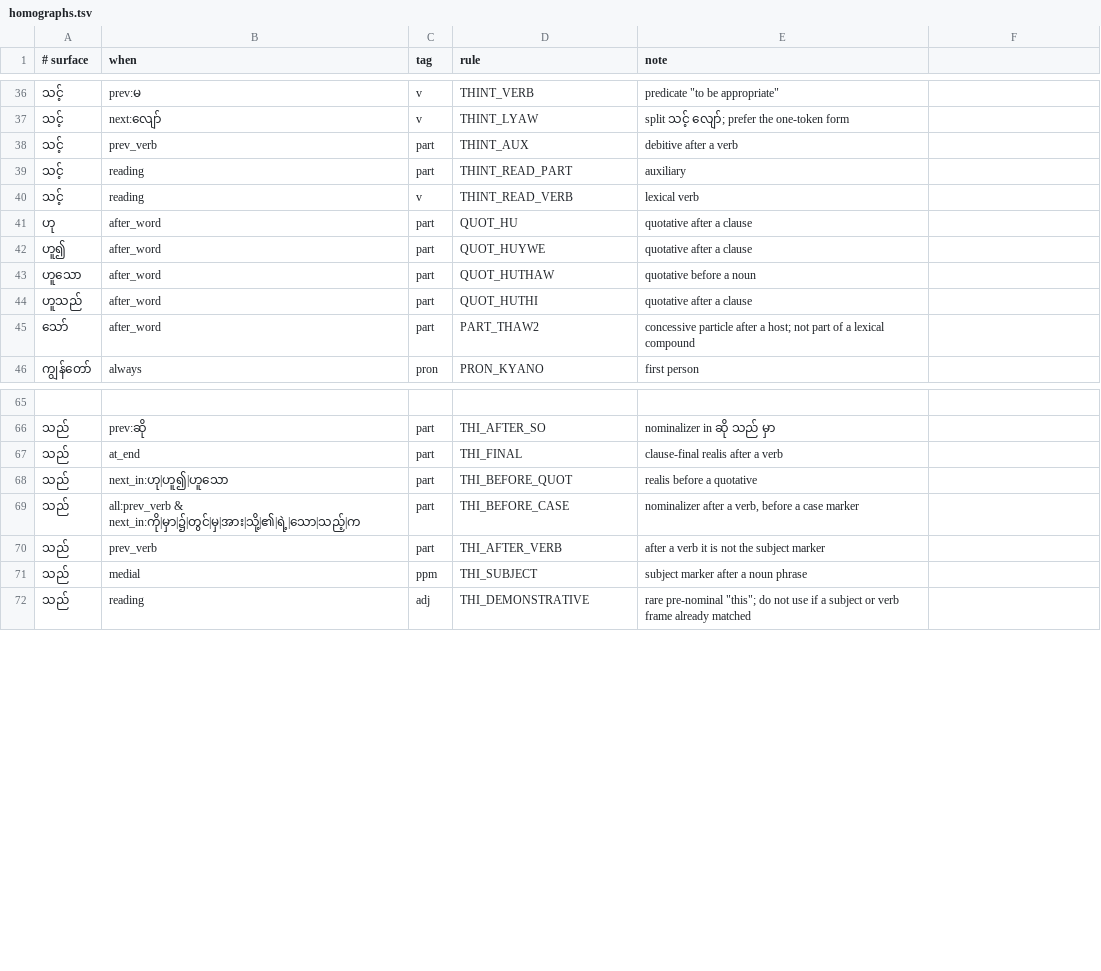
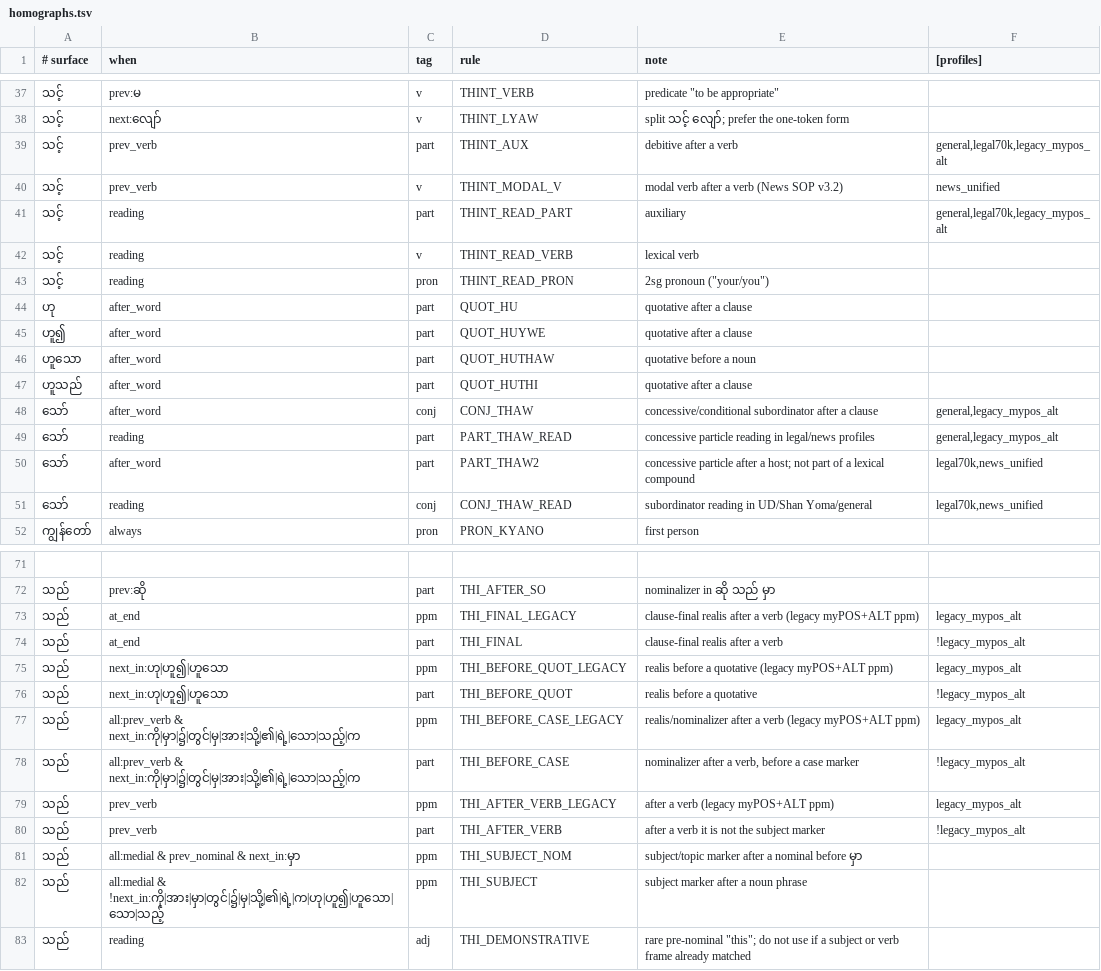
Before and after one commit to sithu015/myanmar-grammar, a TSV file: resources/decisions/homographs.tsv, drawn as a sheet; only a part is shown, gaps mark what is left out; the diff covers the shown part only.

Commit message:
feat(nlp): implement 4-profile schema, centralized common_standards, F1-F11 fixes, and comprehensive Myanmar monograph
- Add scripts/common_standards.py as single source of truth for POS tags, profiles, prefixes, and titles
- Support 4-profile schema (general, legal70k, news_unified, legacy_mypos_alt) across all toolchains
- Resolve F1-F11 bugs across myparser, legal70k_audit, word_segmenter, decide, validate_nlp_corpus, corpus_chunk_and_remediate, confusable, and project_mypos_hd
- Expand test_nlp_tools.py to 32 unit tests and 9 script self-tests (100% pass)
- Author FINAL_REPORT_MY.md and comprehensive Myanmar linguistic/NLP references
- Harmonize all 39 documentation assets with 0 broken links

```diff
--- a/resources/decisions/homographs.tsv
+++ b/resources/decisions/homographs.tsv
@@ -1 +1 @@
-# surface	when	tag	rule	note
+# surface	when	tag	rule	note	[profiles]
@@ -37,5 +38,7 @@
 သင့်	next:လျော်	v	THINT_LYAW	split သင့် လျော်; prefer the one-token form
-သင့်	prev_verb	part	THINT_AUX	debitive after a verb
-သင့်	reading	part	THINT_READ_PART	auxiliary
+သင့်	prev_verb	part	THINT_AUX	debitive after a verb	general,legal70k,legacy_mypos_alt
+သင့်	prev_verb	v	THINT_MODAL_V	modal verb after a verb (News SOP v3.2)	news_unified
+သင့်	reading	part	THINT_READ_PART	auxiliary	general,legal70k,legacy_mypos_alt
 သင့်	reading	v	THINT_READ_VERB	lexical verb
+သင့်	reading	pron	THINT_READ_PRON	2sg pronoun ("your/you")
 ဟု	after_word	part	QUOT_HU	quotative after a clause
@@ -44,3 +47,6 @@
 ဟူသည်	after_word	part	QUOT_HUTHI	quotative after a clause
-သော်	after_word	part	PART_THAW2	concessive particle after a host; not part of a lexical compound
+သော်	after_word	conj	CONJ_THAW	concessive/conditional subordinator after a clause	general,legacy_mypos_alt
+သော်	reading	part	PART_THAW_READ	concessive particle reading in legal/news profiles	general,legacy_mypos_alt
+သော်	after_word	part	PART_THAW2	concessive particle after a host; not part of a lexical compound	legal70k,news_unified
+သော်	reading	conj	CONJ_THAW_READ	subordinator reading in UD/Shan Yoma/general	legal70k,news_unified
 ကျွန်တော်	always	pron	PRON_KYANO	first person
@@ -66,7 +72,12 @@
 သည်	prev:ဆို	part	THI_AFTER_SO	nominalizer in ဆို သည် မှာ
-သည်	at_end	part	THI_FINAL	clause-final realis after a verb
-သည်	next_in:ဟု|ဟူ၍|ဟူသော	part	THI_BEFORE_QUOT	realis before a quotative
-သည်	all:prev_verb & next_in:ကို|မှာ|၌|တွင်|မှ|အား|သို့|၏|ရဲ့|သော|သည့်|က	part	THI_BEFORE_CASE	nominalizer after a verb, before a case marker
-သည်	prev_verb	part	THI_AFTER_VERB	after a verb it is not the subject marker
-သည်	medial	ppm	THI_SUBJECT	subject marker after a noun phrase
+သည်	at_end	ppm	THI_FINAL_LEGACY	clause-final realis after a verb (legacy myPOS+ALT ppm)	legacy_mypos_alt
+သည်	at_end	part	THI_FINAL	clause-final realis after a verb	!legacy_mypos_alt
+သည်	next_in:ဟု|ဟူ၍|ဟူသော	ppm	THI_BEFORE_QUOT_LEGACY	realis before a quotative (legacy myPOS+ALT ppm)	legacy_mypos_alt
+သည်	next_in:ဟု|ဟူ၍|ဟူသော	part	THI_BEFORE_QUOT	realis before a quotative	!legacy_mypos_alt
+သည်	all:prev_verb & next_in:ကို|မှာ|၌|တွင်|မှ|အား|သို့|၏|ရဲ့|သော|သည့်|က	ppm	THI_BEFORE_CASE_LEGACY	realis/nominalizer after a verb (legacy myPOS+ALT ppm)	legacy_mypos_alt
+သည်	all:prev_verb & next_in:ကို|မှာ|၌|တွင်|မှ|အား|သို့|၏|ရဲ့|သော|သည့်|က	part	THI_BEFORE_CASE	nominalizer after a verb, before a case marker	!legacy_mypos_alt
+သည်	prev_verb	ppm	THI_AFTER_VERB_LEGACY	after a verb (legacy myPOS+ALT ppm)	legacy_mypos_alt
+သည်	prev_verb	part	THI_AFTER_VERB	after a verb it is not the subject marker	!legacy_mypos_alt
+သည်	all:medial & prev_nominal & next_in:မှာ	ppm	THI_SUBJECT_NOM	subject/topic marker after a nominal before မှာ
+သည်	all:medial & !next_in:ကို|အား|မှာ|တွင်|၌|မှ|သို့|၏|ရဲ့|က|ဟု|ဟူ၍|ဟူသော|သော|သည့်	ppm	THI_SUBJECT	subject marker after a noun phrase
 သည်	reading	adj	THI_DEMONSTRATIVE	rare pre-nominal "this"; do not use if a subject or verb frame already matched
```
Also changed, not shown: 12 added rows, 1 removed row and 12 edited cells elsewhere in this file, 34 other files.
